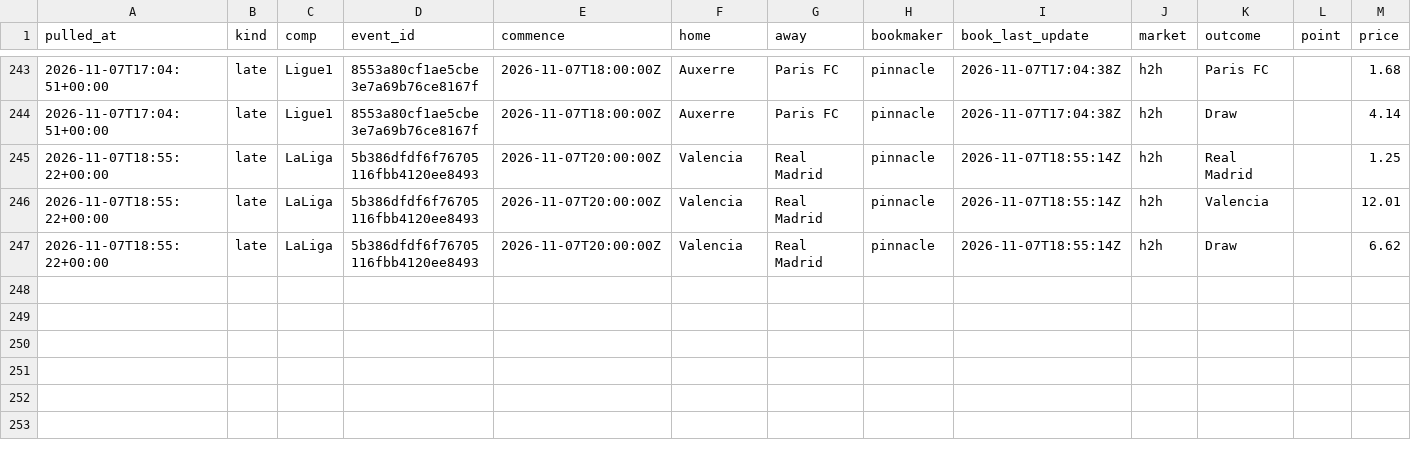
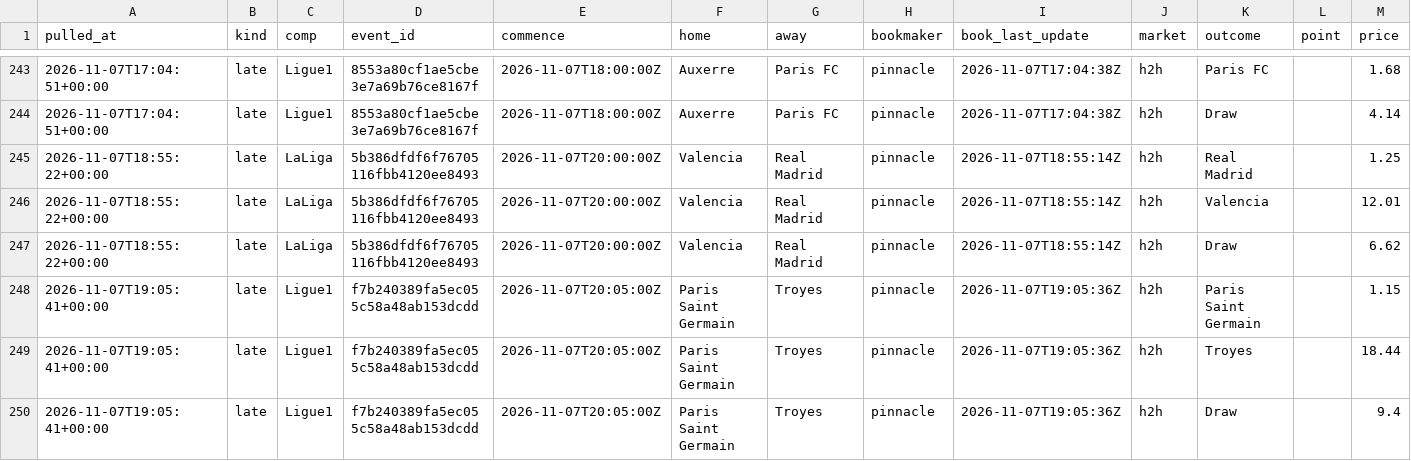
Before and after one commit to alcadiomontes03/match-engine-odds, a CSV file: data/odds/sharp.csv, drawn as a sheet; only a part is shown, gaps mark what is left out.

```diff
--- a/data/odds/sharp.csv
+++ b/data/odds/sharp.csv
@@ -247 +247,4 @@ pulled_at,kind,comp,event_id,commence,home,away,bookmaker,book_last_update,marke
 2026-11-07T18:55:22+00:00,late,LaLiga,5b386dfdf6f76705116fbb4120ee8493,2026-11-07T20:00:00Z,Valencia,Real Madrid,pinnacle,2026-11-07T18:55:14Z,h2h,Draw,,6.62
+2026-11-07T19:05:41+00:00,late,Ligue1,f7b240389fa5ec055c58a48ab153dcdd,2026-11-07T20:05:00Z,Paris Saint Germain,Troyes,pinnacle,2026-11-07T19:05:36Z,h2h,Paris Saint Germain,,1.15
+2026-11-07T19:05:41+00:00,late,Ligue1,f7b240389fa5ec055c58a48ab153dcdd,2026-11-07T20:05:00Z,Paris Saint Germain,Troyes,pinnacle,2026-11-07T19:05:36Z,h2h,Troyes,,18.44
+2026-11-07T19:05:41+00:00,late,Ligue1,f7b240389fa5ec055c58a48ab153dcdd,2026-11-07T20:05:00Z,Paris Saint Germain,Troyes,pinnacle,2026-11-07T19:05:36Z,h2h,Draw,,9.4
```
Also changed, not shown: data/odds/quota.csv, data/odds/snapshots.csv, 4 other files.
